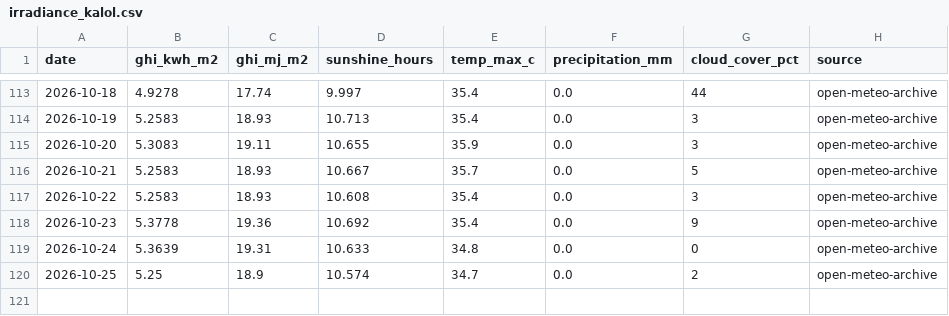
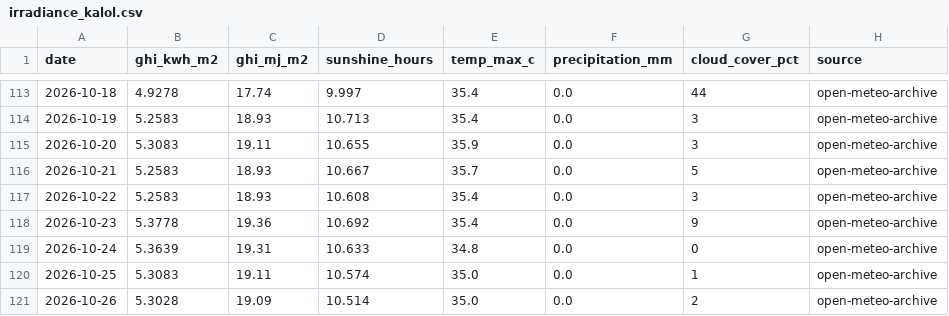
Before and after one commit to Sahil2911/Inverter, a CSV file: data/processed/irradiance_kalol.csv, drawn as a sheet; only a part is shown, gaps mark what is left out.

```diff
--- a/data/processed/irradiance_kalol.csv
+++ b/data/processed/irradiance_kalol.csv
@@ -119,2 +119,3 @@ date,ghi_kwh_m2,ghi_mj_m2,sunshine_hours,temp_max_c,precipitation_mm,cloud_cover
 2026-10-24,5.3639,19.31,10.633,34.8,0.0,0,open-meteo-archive
-2026-10-25,5.25,18.9,10.574,34.7,0.0,2,open-meteo-archive
+2026-10-25,5.3083,19.11,10.574,35.0,0.0,1,open-meteo-archive
+2026-10-26,5.3028,19.09,10.514,35.0,0.0,2,open-meteo-archive
```
Also changed, not shown: 1 other file.
